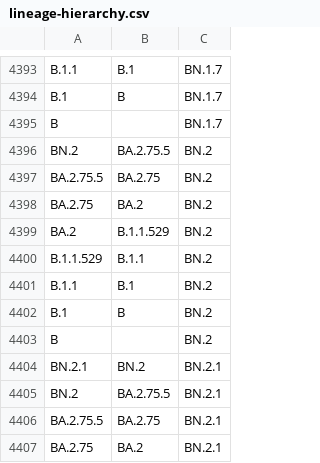
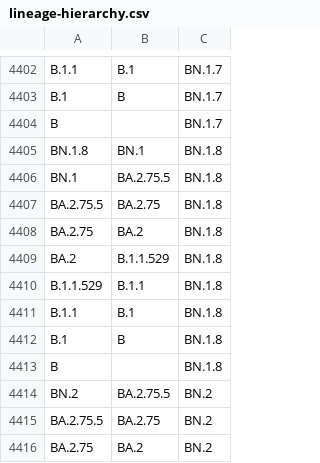
Before and after one commit to phac-nml/SARS-CoV-2-resources, a CSV file: lineage-hierarchy.csv, drawn as a sheet; only a part is shown, gaps mark what is left out; the shorter side is filled out with more unchanged rows; the diff covers the shown part only.

```diff
--- a/lineage-hierarchy.csv
+++ b/lineage-hierarchy.csv
@@ -4395,2 +4404,11 @@ B.1,B,BN.1.7
 B,,BN.1.7
+BN.1.8,BN.1,BN.1.8
+BN.1,BA.2.75.5,BN.1.8
+BA.2.75.5,BA.2.75,BN.1.8
+BA.2.75,BA.2,BN.1.8
+BA.2,B.1.1.529,BN.1.8
+B.1.1.529,B.1.1,BN.1.8
+B.1.1,B.1,BN.1.8
+B.1,B,BN.1.8
+B,,BN.1.8
 BN.2,BA.2.75.5,BN.2
```
Also changed, not shown: 22 added rows elsewhere in this file, 1 other file.
